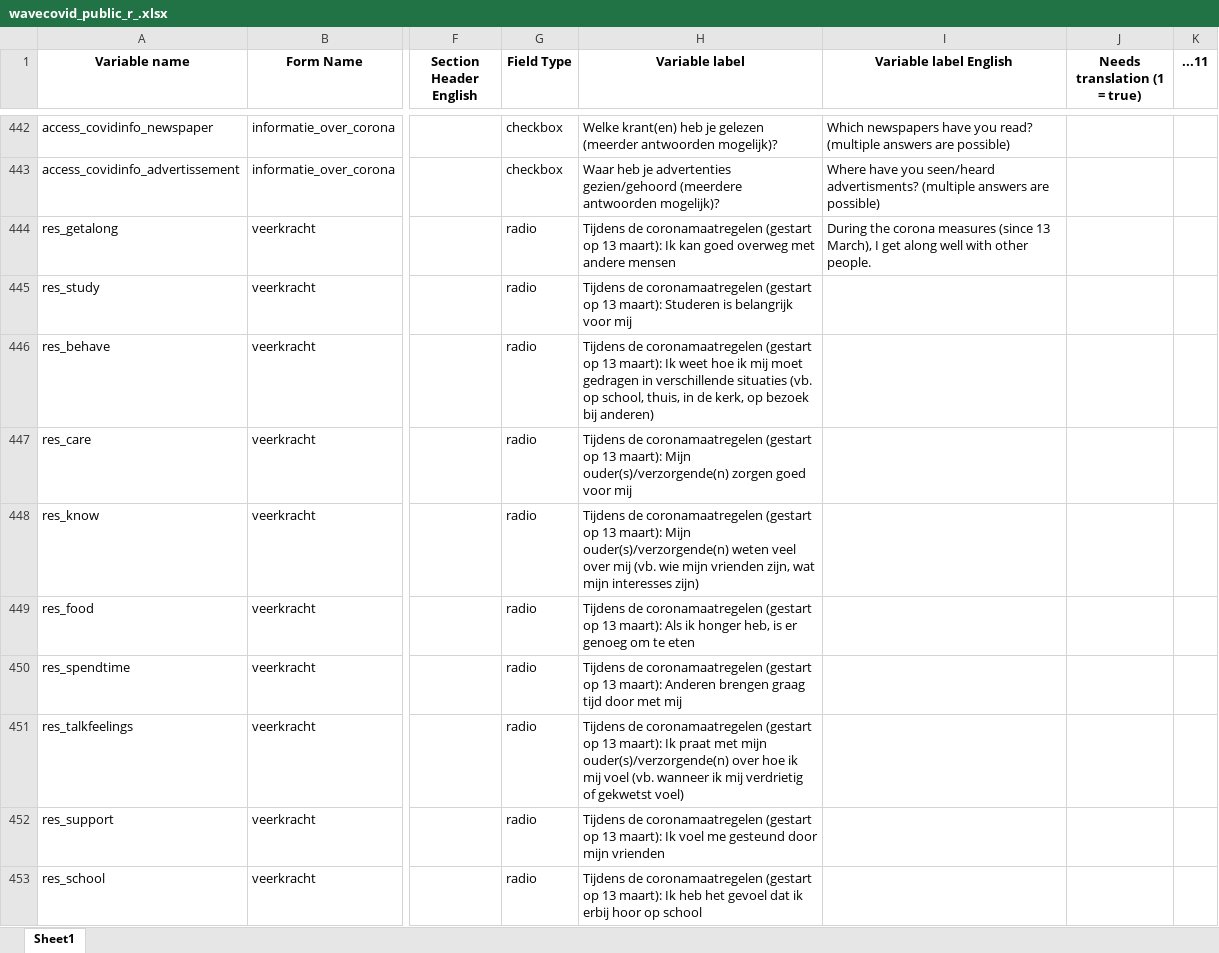
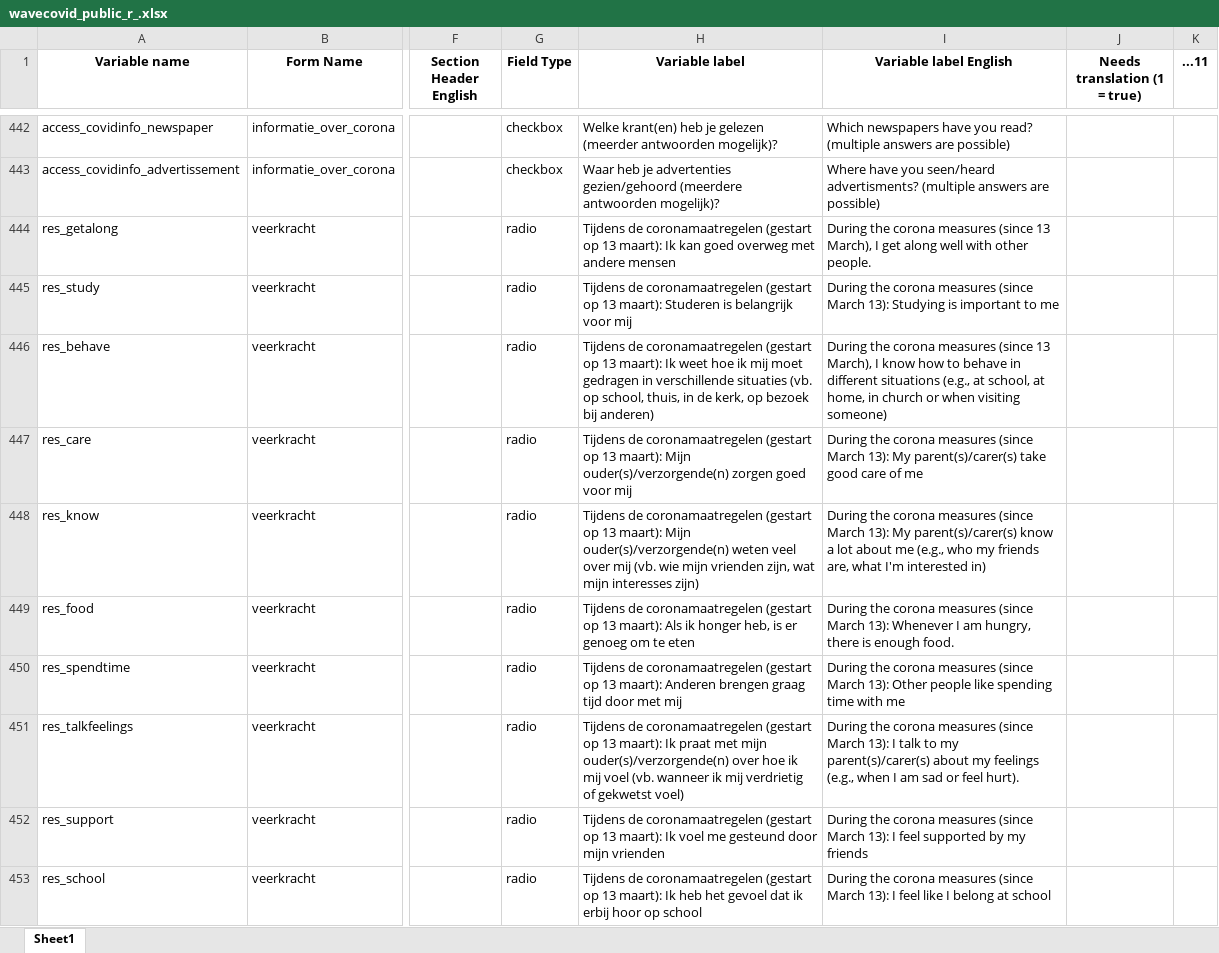
Before and after one commit to benjsimsa/SIGMA-Interactive-Codebook, an Excel workbook: wavecovid_public_r_.xlsx, sheet Sheet1, drawn as a sheet; only a part is shown, gaps mark what is left out; values as stored, in another font and other column widths than the file's, no borders; the diff covers the shown part only; the diff names each change by its address in the sheet, - before the commit and + after, or states it on an @@ line.

Commit message:
update
- changed the order of tabs
- almost finished the item wordings / translations
- added descriptions of each wave's sample and

```diff
--- a/wavecovid_public_r_.xlsx (sheet Sheet1)
+++ b/wavecovid_public_r_.xlsx (sheet Sheet1)
-I445 (Variable label English): (empty)
+I445 (Variable label English): During the corona measures (since March 13): Studying is important to me
-I446 (Variable label English): (empty)
+I446 (Variable label English): During the corona measures (since 13 March), I know how to behave in different situations (e.g., at school, at home, in church or when visiting someone)
-I447 (Variable label English): (empty)
+I447 (Variable label English): During the corona measures (since March 13): My parent(s)/carer(s) take good care of me
-I448 (Variable label English): (empty)
+I448 (Variable label English): During the corona measures (since March 13): My parent(s)/carer(s) know a lot about me (e.g., who my friends are, what I'm interested in)
-I449 (Variable label English): (empty)
+I449 (Variable label English): During the corona measures (since March 13): Whenever I am hungry, there is enough food.
-I450 (Variable label English): (empty)
+I450 (Variable label English): During the corona measures (since March 13): Other people like spending time with me
-I451 (Variable label English): (empty)
+I451 (Variable label English): During the corona measures (since March 13): I talk to my parent(s)/carer(s) about my feelings (e.g., when I am sad or feel hurt).
-I452 (Variable label English): (empty)
+I452 (Variable label English): During the corona measures (since March 13): I feel supported by my friends
-I453 (Variable label English): (empty)
+I453 (Variable label English): During the corona measures (since March 13): I feel like I belong at school
```
Also changed, not shown: 8 edited cells elsewhere in this sheet, wave2_public_r.xlsx, wave2_public_r_.xlsx, 2 other files.
